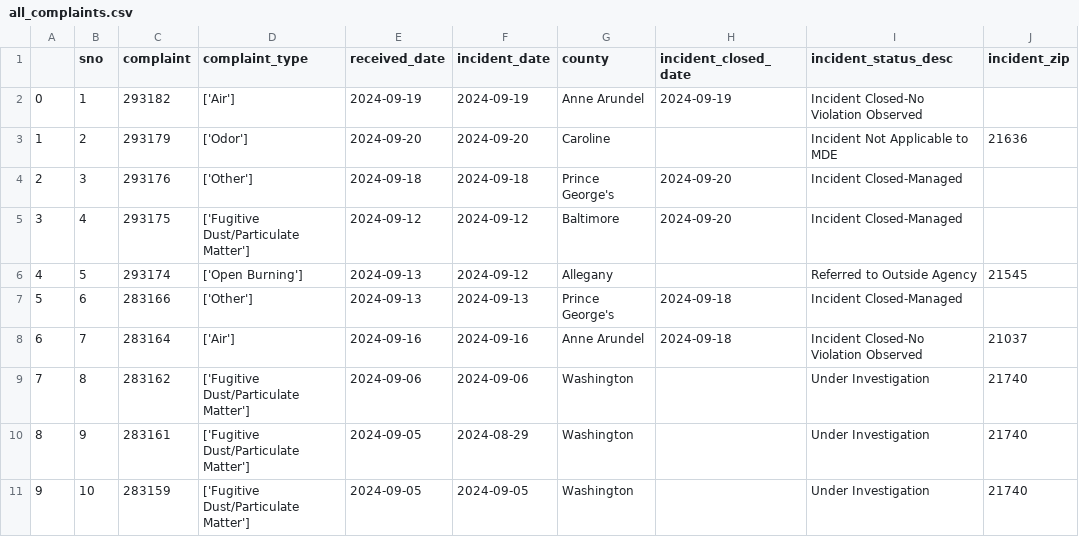
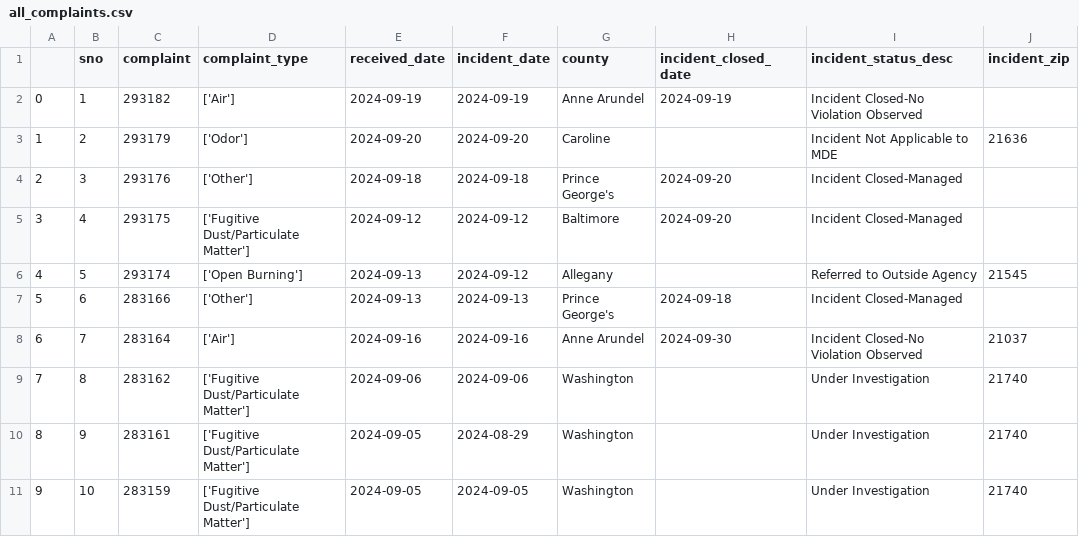
Before and after one commit to grantschwab/automate-data-pipelines-nicar-2024, a CSV file: exported_data/all_complaints.csv, drawn as a sheet; only a part is shown.

Commit message:
Automated commit from GitHub Actions

```diff
--- a/exported_data/all_complaints.csv
+++ b/exported_data/all_complaints.csv
@@ -7,3 +7,3 @@
 5,6,283166,['Other'],2024-09-13,2024-09-13,Prince George's,2024-09-18,Incident Closed-Managed,
-6,7,283164,['Air'],2024-09-16,2024-09-16,Anne Arundel,2024-09-18,Incident Closed-No Violation Observed,21037
+6,7,283164,['Air'],2024-09-16,2024-09-16,Anne Arundel,2024-09-30,Incident Closed-No Violation Observed,21037
 7,8,283162,['Fugitive Dust/Particulate Matter'],2024-09-06,2024-09-06,Washington,,Under Investigation,21740
```
